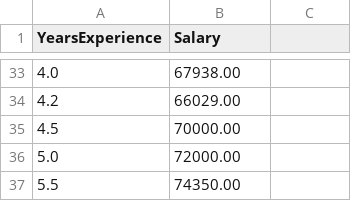
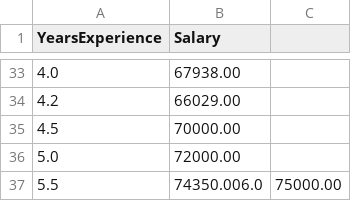
Before and after one commit to RobzV10/session2-practice-ci-cd, a CSV file: training_data.csv, drawn as a sheet; only a part is shown, gaps mark what is left out.

Commit message:
Add new data row to test CI/CD workflow

```diff
--- a/training_data.csv
+++ b/training_data.csv
@@ -36,2 +36,2 @@ YearsExperience,Salary
 5.0,72000.00
-5.5,74350.00
+5.5,74350.006.0,75000.00
```
